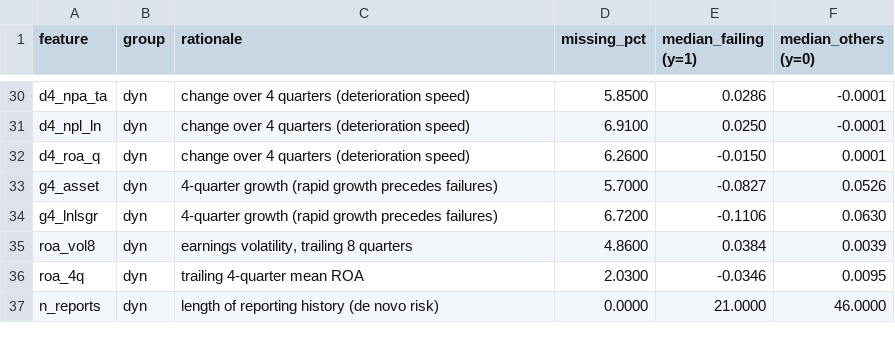
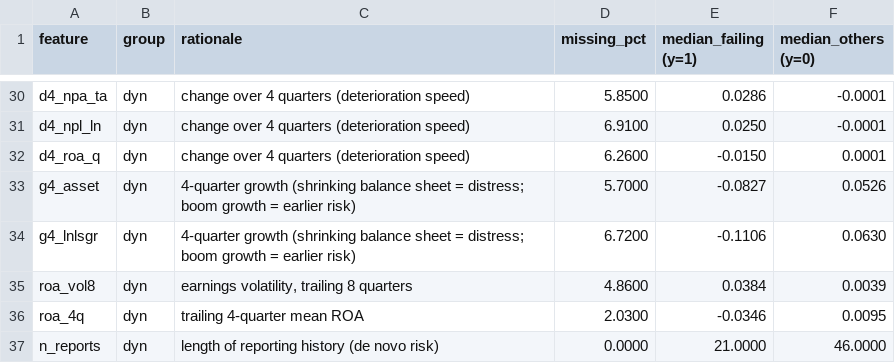
Before and after one commit to kientainang2005-arch/Final-exam-Bigdata, a CSV file: results/feature_dictionary.csv, drawn as a sheet; only a part is shown, gaps mark what is left out.

```diff
--- a/results/feature_dictionary.csv
+++ b/results/feature_dictionary.csv
@@ -32,4 +32,4 @@ d4_npl_ln,dyn,change over 4 quarters (deterioration speed),6.9100,0.0250,-0.0001
 d4_roa_q,dyn,change over 4 quarters (deterioration speed),6.2600,-0.0150,0.0001
-g4_asset,dyn,4-quarter growth (rapid growth precedes failures),5.7000,-0.0827,0.0526
-g4_lnlsgr,dyn,4-quarter growth (rapid growth precedes failures),6.7200,-0.1106,0.0630
+g4_asset,dyn,4-quarter growth (shrinking balance sheet = distress; boom growth = earlier risk),5.7000,-0.0827,0.0526
+g4_lnlsgr,dyn,4-quarter growth (shrinking balance sheet = distress; boom growth = earlier risk),6.7200,-0.1106,0.0630
 roa_vol8,dyn,"earnings volatility, trailing 8 quarters",4.8600,0.0384,0.0039
```
Also changed, not shown: 8 other files.
